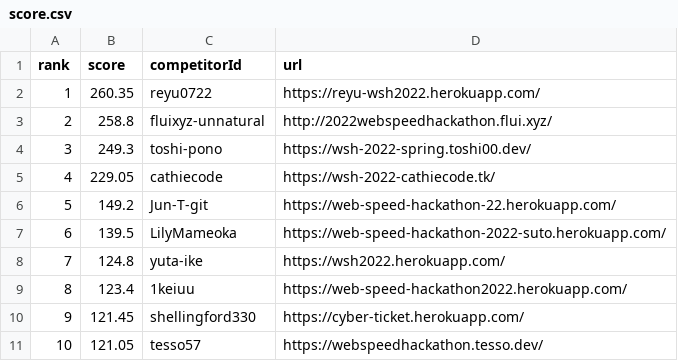
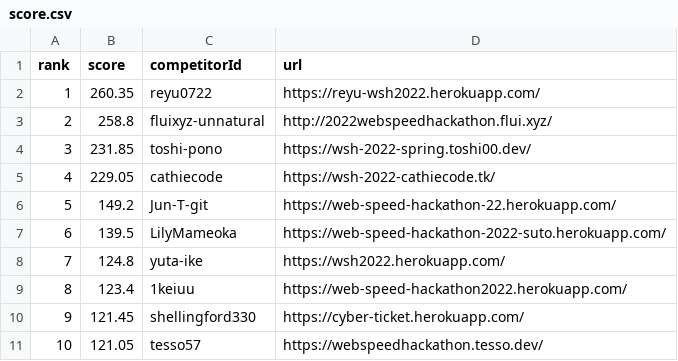
Before and after one commit to CyberAgentHack/web-speed-hackathon-2022-leaderboard, a CSV file: score.csv, drawn as a sheet; only a part is shown.

```diff
--- a/score.csv
+++ b/score.csv
@@ -3,3 +3,3 @@ rank,score,competitorId,url
 2,258.8,fluixyz-unnatural,http://2022webspeedhackathon.flui.xyz/
-3,249.3,toshi-pono,https://wsh-2022-spring.toshi00.dev/
+3,231.85,toshi-pono,https://wsh-2022-spring.toshi00.dev/
 4,229.05,cathiecode,https://wsh-2022-cathiecode.tk/
```
Also changed, not shown: 1 other file.
